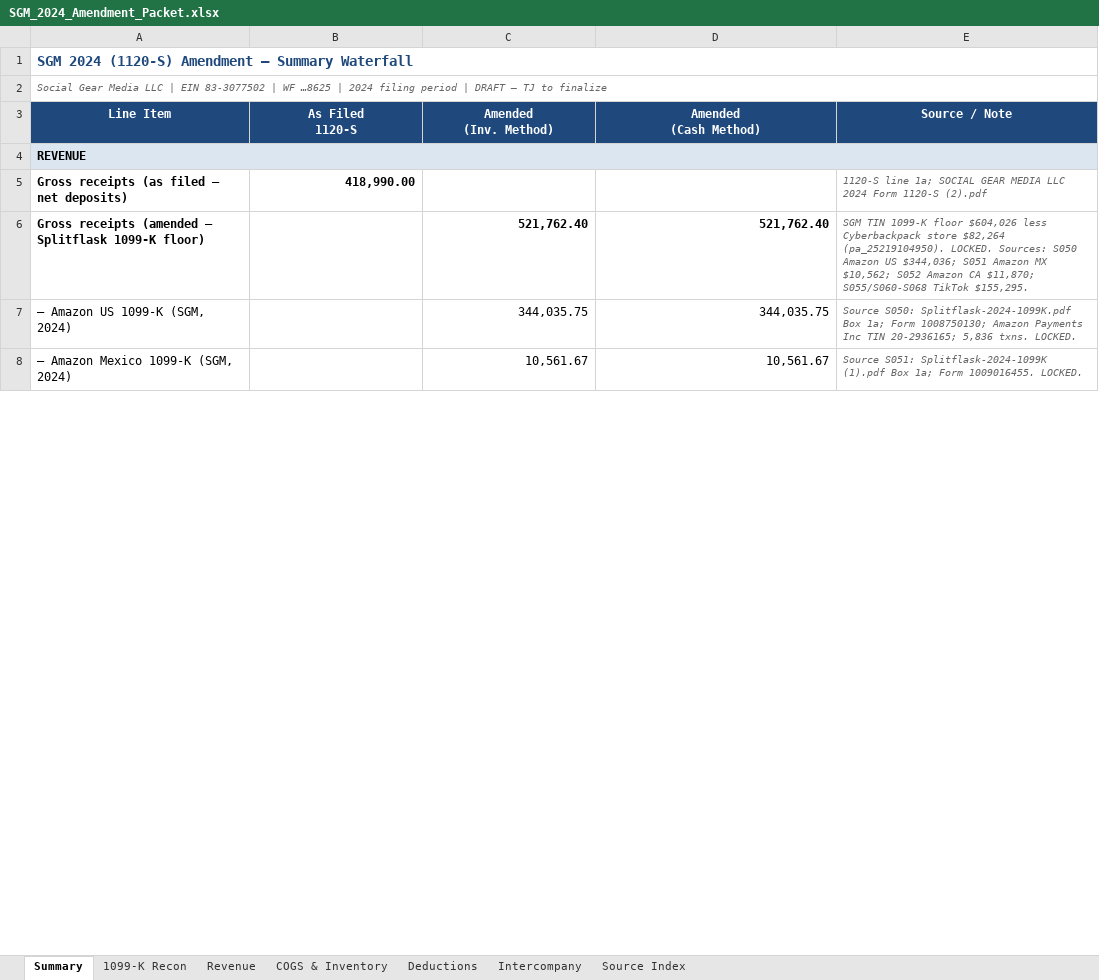
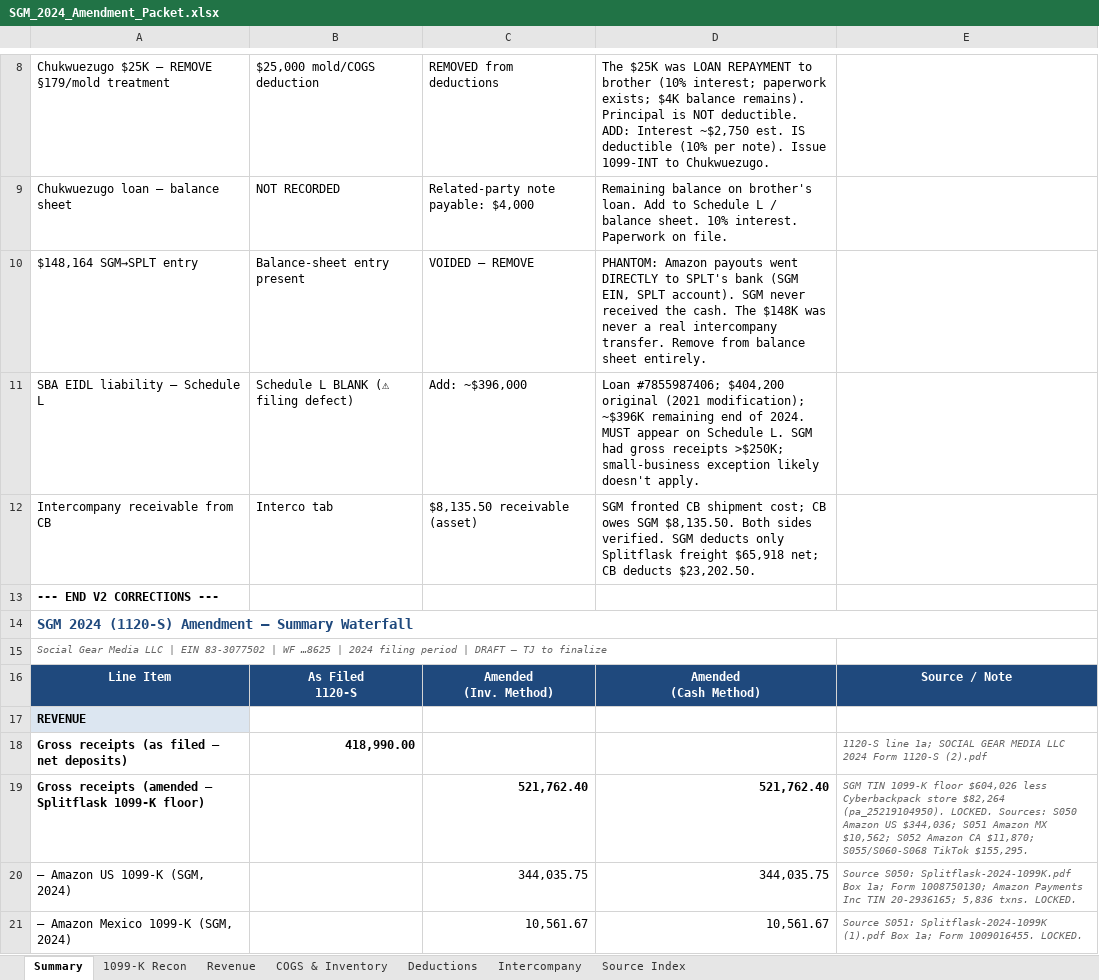
Before and after one commit to ArizeNwosu/StoneSupplyCo, an Excel workbook: Downloads/Splitflask-Financials/handoff/CPA_TJ/SGM_2024_Amendment_Packet.xlsx, sheet Summary, drawn as a sheet; only a part is shown, gaps mark what is left out; values as stored, in another font and other column widths than the file's, no borders; removed rows and columns are numbered as before the commit, all else as after; the diff covers the shown part only; the diff names each change by its address in the sheet, - before the commit and + after, or states it on an @@ line.

```diff
--- a/Downloads/Splitflask-Financials/handoff/CPA_TJ/SGM_2024_Amendment_Packet.xlsx (sheet Summary)
+++ b/Downloads/Splitflask-Financials/handoff/CPA_TJ/SGM_2024_Amendment_Packet.xlsx (sheet Summary)
+row 8: Chukwuezugo $25K — REMOVE §179/mold treatment | $25,000 mold/COGS deduction | REMOVED from deductions | The $25K was LOAN REPAYMENT to brother (10% interest; paperwork exists; $4K balance remains). Principal is NOT deductible. ADD: Interest ~$2,750 est. IS deductible (10% per note). Issue 1099-INT to Chukwuezugo.
+row 9: Chukwuezugo loan — balance sheet | NOT RECORDED | Related-party note payable: $4,000 | Remaining balance on brother's loan. Add to Schedule L / balance sheet. 10% interest. Paperwork on file.
+row 10: $148,164 SGM→SPLT entry | Balance-sheet entry present | VOIDED — REMOVE | PHANTOM: Amazon payouts went DIRECTLY to SPLT's bank (SGM EIN, SPLT account). SGM never received the cash. The $148K was never a real intercompany transfer. Remove from balance sheet entirely.
+row 11: SBA EIDL liability — Schedule L | Schedule L BLANK (⚠ filing defect) | Add: ~$396,000 | Loan #7855987406; $404,200 original (2021 modification); ~$396K remaining end of 2024. MUST appear on Schedule L. SGM had gross receipts >$250K; small-business exception likely doesn't apply.
+row 12: Intercompany receivable from CB | Interco tab | $8,135.50 receivable (asset) | SGM fronted CB shipment cost; CB owes SGM $8,135.50. Both sides verified. SGM deducts only Splitflask freight $65,918 net; CB deducts $23,202.50.
+row 13: --- END V2 CORRECTIONS ---
-A2:E2 merged
-A4:E4 merged
```
Also changed, not shown: 7 added rows, 27 edited cells and merged cells elsewhere in this sheet, Downloads/Splitflask-Financials/handoff/CPA_TJ/CB_2024_Amendment_Packet.xlsx, Downloads/Splitflask-Financials/handoff/CPA_TJ/CB_2025_Amendment_Packet.xlsx, 5 other files.
